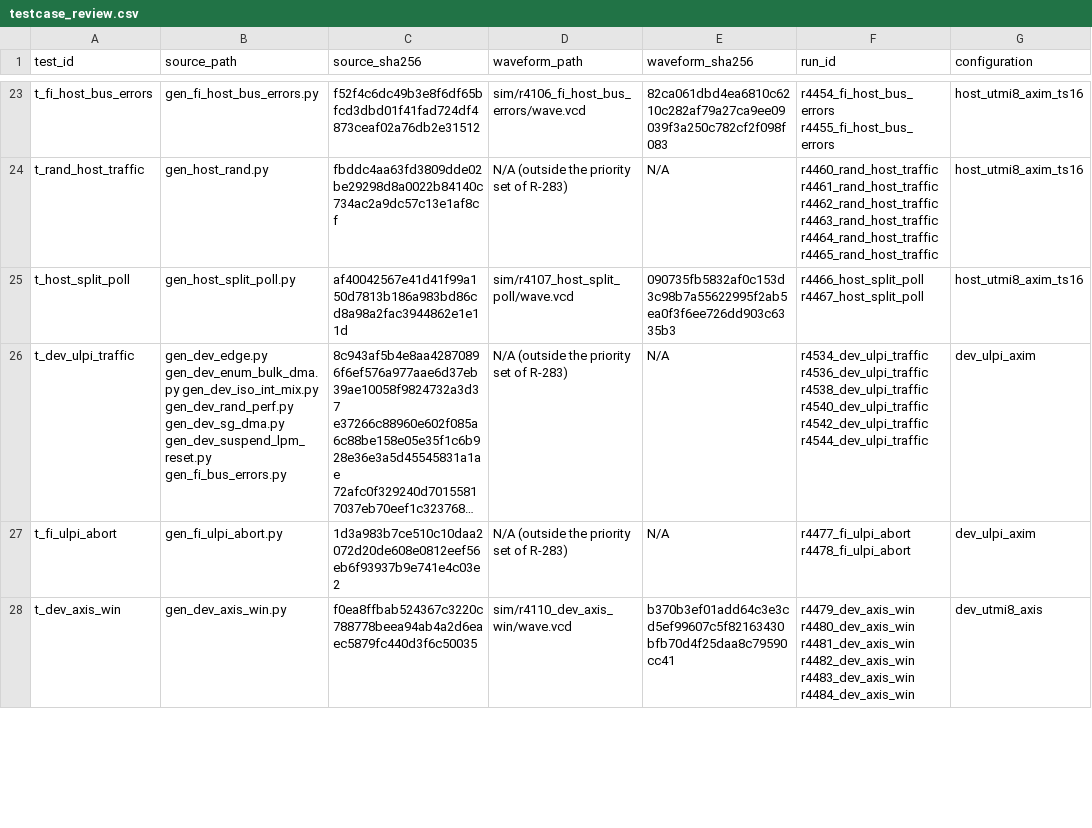
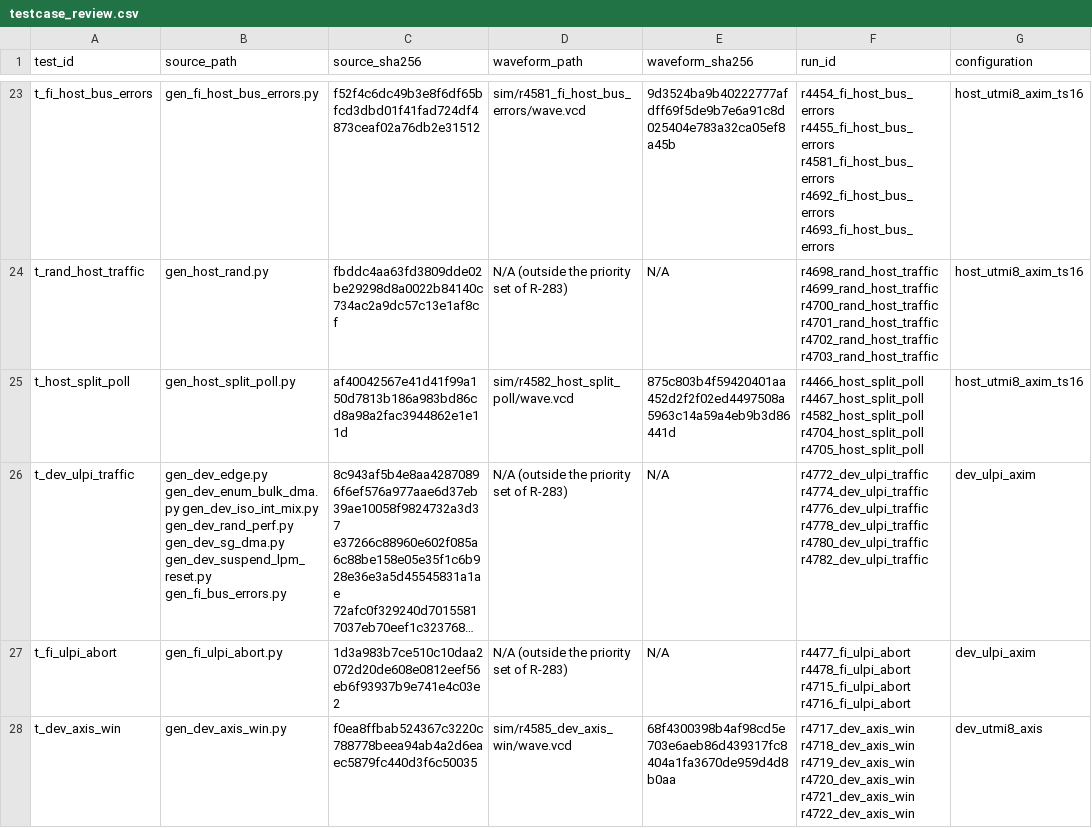
Before and after one commit to nguyenquanicd/VLSIT_OPEN_IP_CORE, a CSV file: 023_USB20_Controller/verification/docs/testcase_review.csv, drawn as a sheet; only a part is shown, gaps mark what is left out; long unchanged cells end in …; the diff covers the shown part only; the diff names each change by its address in the sheet, - before the commit and + after, or states it on an @@ line.

```diff
--- a/023_USB20_Controller/verification/docs/testcase_review.csv
+++ b/023_USB20_Controller/verification/docs/testcase_review.csv
-D23 (waveform_path): sim/r4106_fi_host_bus_errors/wave.vcd
+D23 (waveform_path): sim/r4581_fi_host_bus_errors/wave.vcd
-E23 (waveform_sha256): 82ca061dbd4ea6810c6210c282af79a27ca9ee09039f3a250c782cf2f098f083
+E23 (waveform_sha256): 9d3524ba9b40222777afdff69f5de9b7e6a91c8d025404e783a32ca05ef8a45b
-F23 (run_id): r4454_fi_host_bus_errors r4455_fi_host_bus_errors
+F23 (run_id): r4454_fi_host_bus_errors r4455_fi_host_bus_errors r4581_fi_host_bus_errors r4692_fi_host_bus_errors r4693_fi_host_bus_errors
-F24 (run_id): r4460_rand_host_traffic r4461_rand_host_traffic r4462_rand_host_traffic r4463_rand_host_traffic r4464_rand_host_traffic r4465_rand_host_traffic
+F24 (run_id): r4698_rand_host_traffic r4699_rand_host_traffic r4700_rand_host_traffic r4701_rand_host_traffic r4702_rand_host_traffic r4703_rand_host_traffic
-D25 (waveform_path): sim/r4107_host_split_poll/wave.vcd
+D25 (waveform_path): sim/r4582_host_split_poll/wave.vcd
-E25 (waveform_sha256): 090735fb5832af0c153d3c98b7a55622995f2ab5ea0f3f6ee726dd903c6335b3
+E25 (waveform_sha256): 875c803b4f59420401aa452d2f2f02ed4497508a5963c14a59a4eb9b3d86441d
-F25 (run_id): r4466_host_split_poll r4467_host_split_poll
+F25 (run_id): r4466_host_split_poll r4467_host_split_poll r4582_host_split_poll r4704_host_split_poll r4705_host_split_poll
-F26 (run_id): r4534_dev_ulpi_traffic r4536_dev_ulpi_traffic r4538_dev_ulpi_traffic r4540_dev_ulpi_traffic r4542_dev_ulpi_traffic r4544_dev_ulpi_traffic
+F26 (run_id): r4772_dev_ulpi_traffic r4774_dev_ulpi_traffic r4776_dev_ulpi_traffic r4778_dev_ulpi_traffic r4780_dev_ulpi_traffic r4782_dev_ulpi_traffic
-F27 (run_id): r4477_fi_ulpi_abort r4478_fi_ulpi_abort
+F27 (run_id): r4477_fi_ulpi_abort r4478_fi_ulpi_abort r4715_fi_ulpi_abort r4716_fi_ulpi_abort
-D28 (waveform_path): sim/r4110_dev_axis_win/wave.vcd
+D28 (waveform_path): sim/r4585_dev_axis_win/wave.vcd
-E28 (waveform_sha256): b370b3ef01add64c3e3cd5ef99607c5f82163430bfb70d4f25daa8c79590cc41
+E28 (waveform_sha256): 68f4300398b4af98cd5e703e6aeb86d439317fc8404a1fa3670de959d4d8b0aa
-F28 (run_id): r4479_dev_axis_win r4480_dev_axis_win r4481_dev_axis_win r4482_dev_axis_win r4483_dev_axis_win r4484_dev_axis_win
+F28 (run_id): r4717_dev_axis_win r4718_dev_axis_win r4719_dev_axis_win r4720_dev_axis_win r4721_dev_axis_win r4722_dev_axis_win
```
Also changed, not shown: 60 edited cells elsewhere in this file, 023_USB20_Controller/verification/docs/plan_vplan.csv, 025_DVP_Controller/verification/sim/final/summary.csv, 19 other files.
